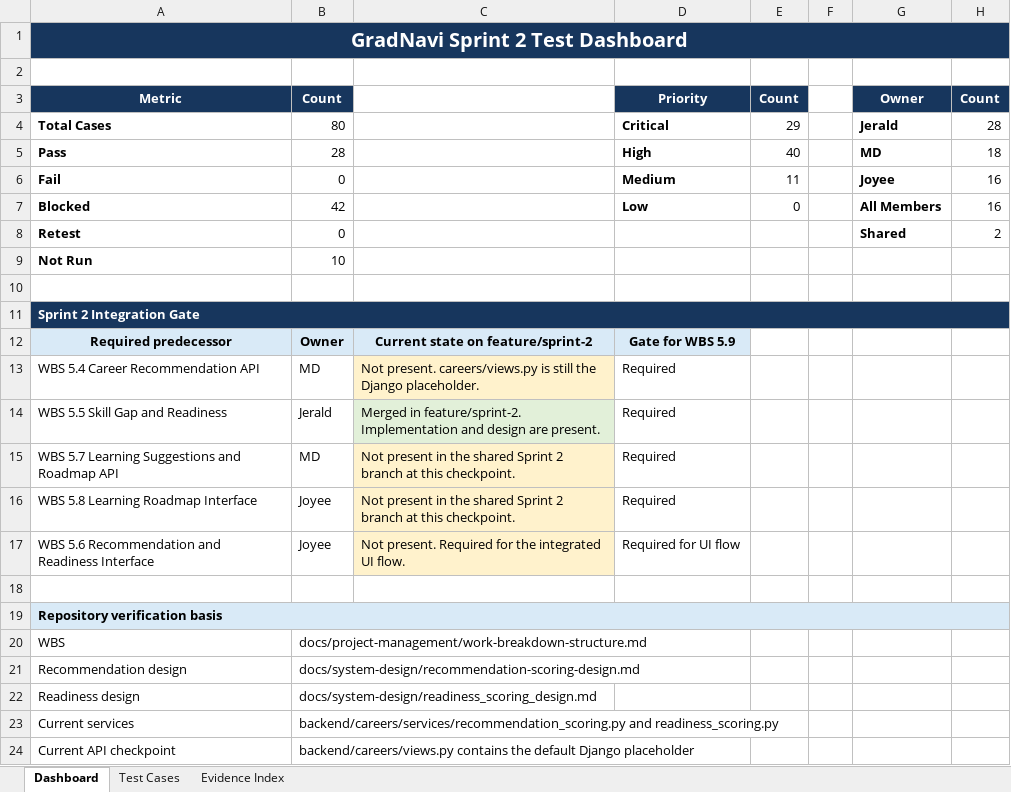
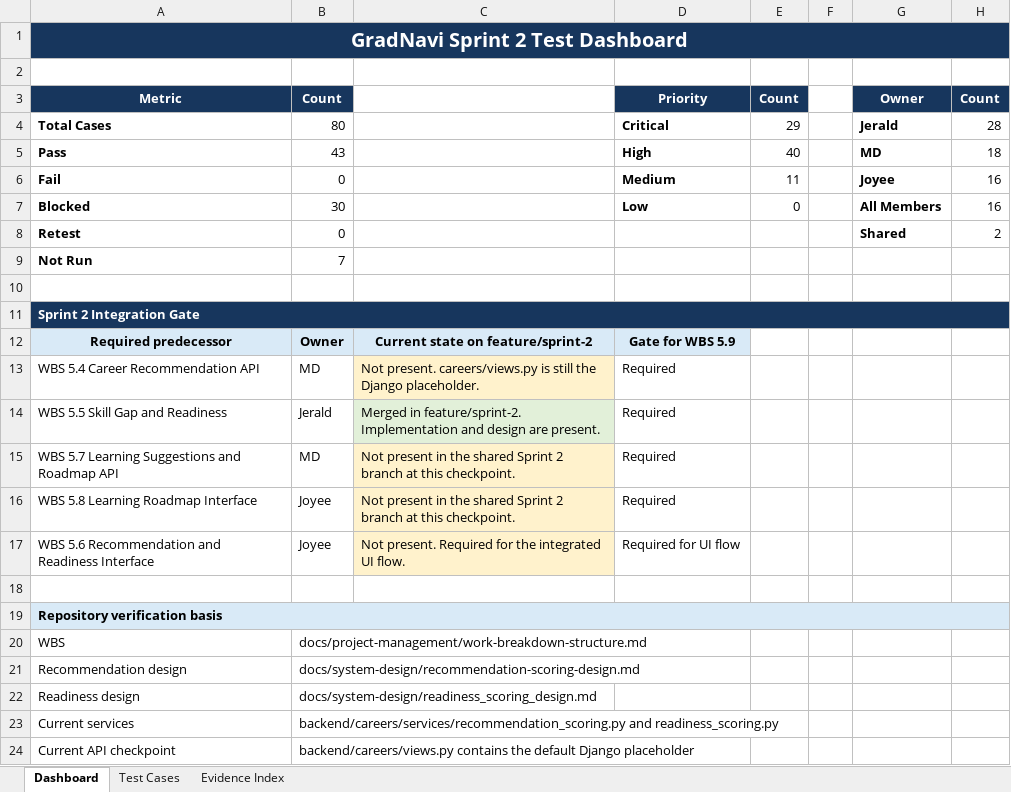
Before and after one commit to JeraldBucud/GradNavi, an Excel workbook: docs/testing/sprint-2-test-cases.xlsx, sheet Dashboard, drawn as a sheet; values as stored, in another font and other column widths than the file's, no borders; the diff names each change by its address in the sheet, - before the commit and + after, or states it on an @@ line.

```diff
--- a/docs/testing/sprint-2-test-cases.xlsx (sheet Dashboard)
+++ b/docs/testing/sprint-2-test-cases.xlsx (sheet Dashboard)
-B5: 28
+B5: 43
-B7: 42
+B7: 30
-B9: 10
+B9: 7
```
Also changed, not shown: sheet Test Cases.
